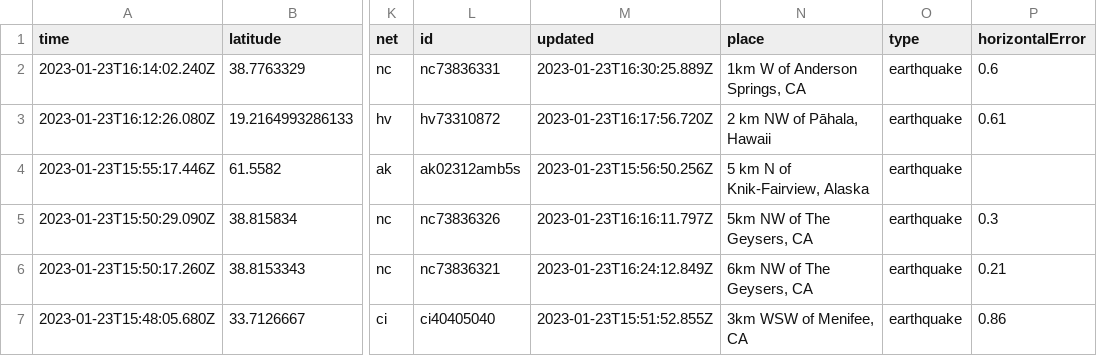
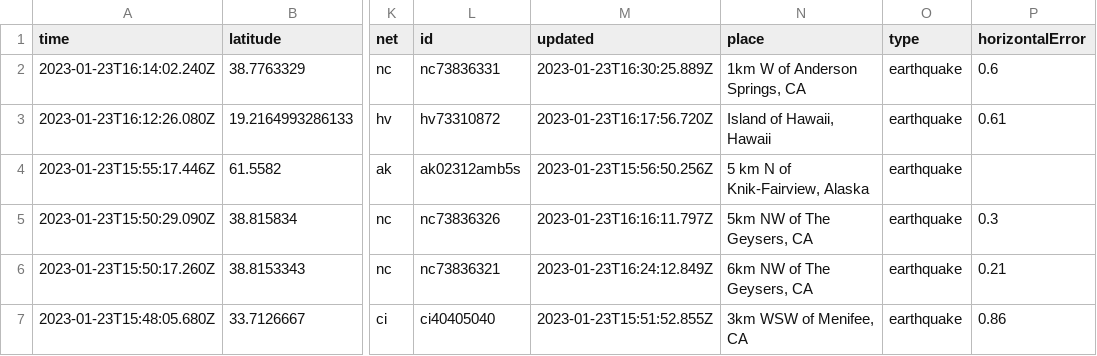
Before and after one commit to katielicari/nicar22-github-action, a CSV file: usgs_current.csv, drawn as a sheet; only a part is shown, gaps mark what is left out; the diff covers the shown part only; the diff names each change by its address in the sheet, - before the commit and + after, or states it on an @@ line.

```diff
--- a/usgs_current.csv
+++ b/usgs_current.csv
-N3 (place): 2 km NW of Pāhala, Hawaii
+N3 (place): Island of Hawaii, Hawaii
```
Also changed, not shown: 2 added rows, 4 removed rows and 4 edited cells elsewhere in this file.
